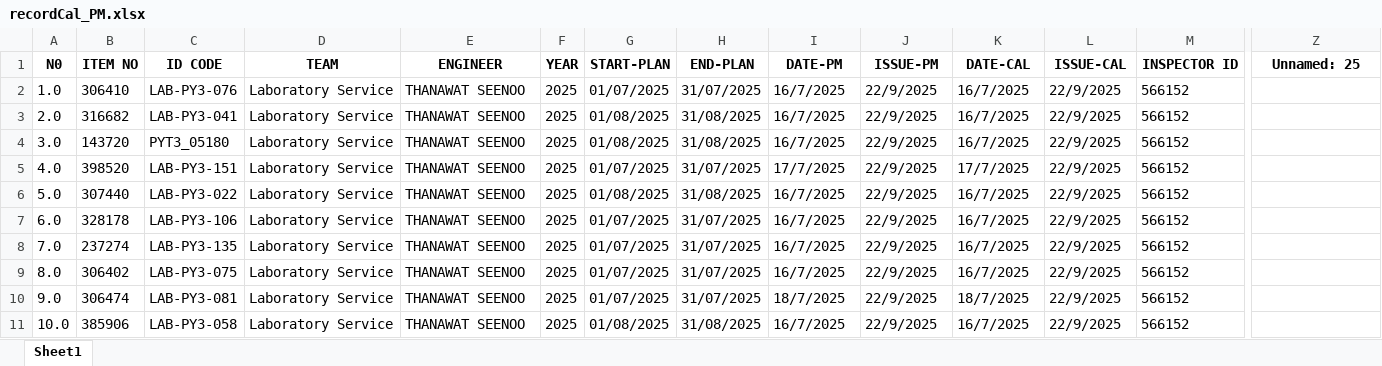
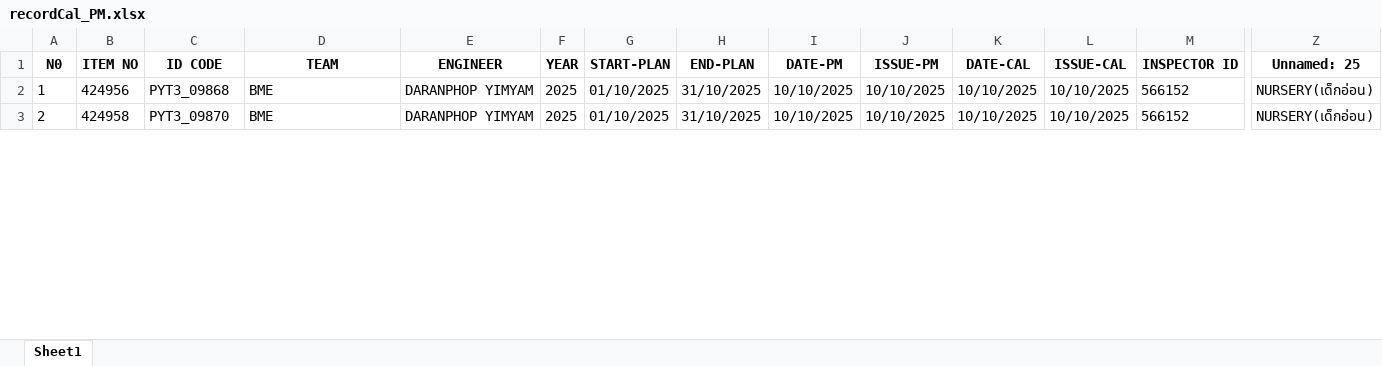
Before and after one commit to pyt3/forms, an Excel workbook: py_test_ui/EXCEL FILE/recordCal_PM.xlsx, sheet Sheet1, drawn as a sheet; only a part is shown, gaps mark what is left out; values as stored, in another font and other column widths than the file's, no borders; charts and pictures not drawn; removed rows and columns are numbered as before the commit, all else as after; rows hold the shown columns only; the diff covers the shown part only; the diff names each change by its address in the sheet, - before the commit and + after, or states it on an @@ line.

```diff
--- a/py_test_ui/EXCEL FILE/recordCal_PM.xlsx (sheet Sheet1)
+++ b/py_test_ui/EXCEL FILE/recordCal_PM.xlsx (sheet Sheet1)
-A2 (N0): 1.0
+A2 (N0): 1
-B2 (ITEM NO): 306410
+B2 (ITEM NO): 424956
-C2 (ID CODE): LAB-PY3-076
+C2 (ID CODE): PYT3_09868
-D2 (TEAM): Laboratory Service
+D2 (TEAM): BME
-E2 (ENGINEER): THANAWAT SEENOO
+E2 (ENGINEER): DARANPHOP YIMYAM
-G2 (START-PLAN): 01/07/2025
+G2 (START-PLAN): 01/10/2025
-H2 (END-PLAN): 31/07/2025
+H2 (END-PLAN): 31/10/2025
-I2 (DATE-PM): 16/7/2025
+I2 (DATE-PM): 10/10/2025
-J2 (ISSUE-PM): 22/9/2025
+J2 (ISSUE-PM): 10/10/2025
-K2 (DATE-CAL): 16/7/2025
+K2 (DATE-CAL): 10/10/2025
-L2 (ISSUE-CAL): 22/9/2025
+L2 (ISSUE-CAL): 10/10/2025
-Z2 (Unnamed: 25): (empty)
+Z2 (Unnamed: 25): NURSERY(เด็กอ่อน)
-row 3: 2.0 | 316682 | LAB-PY3-041 | Laboratory Service | THANAWAT SEENOO | 2025 | 01/08/2025 | 31/08/2025 | 16/7/2025 | 22/9/2025 | 16/7/2025 | 22/9/2025 | 566152
-A3 (N0): 3.0
+A3 (N0): 2
-B3 (ITEM NO): 143720
+B3 (ITEM NO): 424958
-C3 (ID CODE): PYT3_05180
+C3 (ID CODE): PYT3_09870
-D3 (TEAM): Laboratory Service
+D3 (TEAM): BME
-E3 (ENGINEER): THANAWAT SEENOO
+E3 (ENGINEER): DARANPHOP YIMYAM
-G3 (START-PLAN): 01/08/2025
+G3 (START-PLAN): 01/10/2025
-H3 (END-PLAN): 31/08/2025
+H3 (END-PLAN): 31/10/2025
-I3 (DATE-PM): 16/7/2025
+I3 (DATE-PM): 10/10/2025
-J3 (ISSUE-PM): 22/9/2025
+J3 (ISSUE-PM): 10/10/2025
-K3 (DATE-CAL): 16/7/2025
+K3 (DATE-CAL): 10/10/2025
-L3 (ISSUE-CAL): 22/9/2025
+L3 (ISSUE-CAL): 10/10/2025
-Z3 (Unnamed: 25): (empty)
+Z3 (Unnamed: 25): NURSERY(เด็กอ่อน)
-row 5: 4.0 | 398520 | LAB-PY3-151 | Laboratory Service | THANAWAT SEENOO | 2025 | 01/07/2025 | 31/07/2025 | 17/7/2025 | 22/9/2025 | 17/7/2025 | 22/9/2025 | 566152
-row 6: 5.0 | 307440 | LAB-PY3-022 | Laboratory Service | THANAWAT SEENOO | 2025 | 01/08/2025 | 31/08/2025 | 16/7/2025 | 22/9/2025 | 16/7/2025 | 22/9/2025 | 566152
-row 7: 6.0 | 328178 | LAB-PY3-106 | Laboratory Service | THANAWAT SEENOO | 2025 | 01/07/2025 | 31/07/2025 | 16/7/2025 | 22/9/2025 | 16/7/2025 | 22/9/2025 | 566152
-row 8: 7.0 | 237274 | LAB-PY3-135 | Laboratory Service | THANAWAT SEENOO | 2025 | 01/07/2025 | 31/07/2025 | 16/7/2025 | 22/9/2025 | 16/7/2025 | 22/9/2025 | 566152
-row 9: 8.0 | 306402 | LAB-PY3-075 | Laboratory Service | THANAWAT SEENOO | 2025 | 01/07/2025 | 31/07/2025 | 16/7/2025 | 22/9/2025 | 16/7/2025 | 22/9/2025 | 566152
-row 10: 9.0 | 306474 | LAB-PY3-081 | Laboratory Service | THANAWAT SEENOO | 2025 | 01/07/2025 | 31/07/2025 | 18/7/2025 | 22/9/2025 | 18/7/2025 | 22/9/2025 | 566152
-row 11: 10.0 | 385906 | LAB-PY3-058 | Laboratory Service | THANAWAT SEENOO | 2025 | 01/08/2025 | 31/08/2025 | 16/7/2025 | 22/9/2025 | 16/7/2025 | 22/9/2025 | 566152
```
Also changed, not shown: 52 removed rows and 84 edited cells elsewhere in this sheet, charts or pictures, py_test_ui/EXCEL FILE/backuprecordCal_PM.xlsx, 2 other files.
